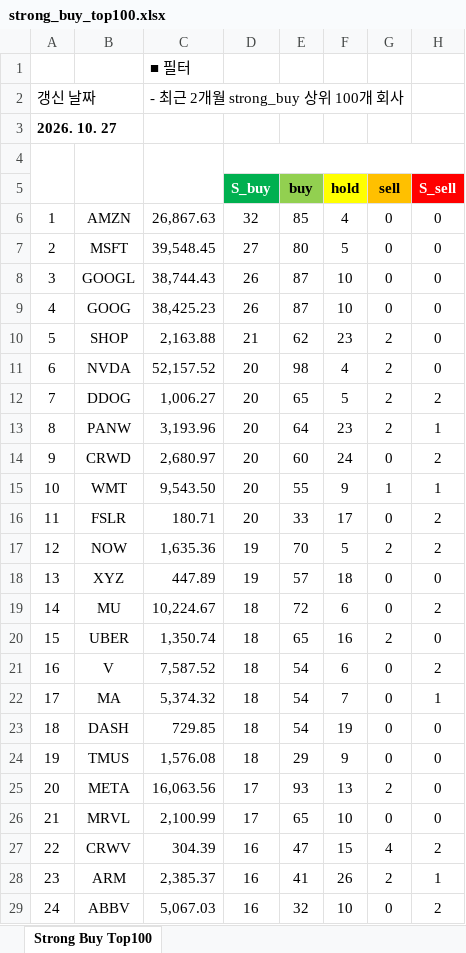
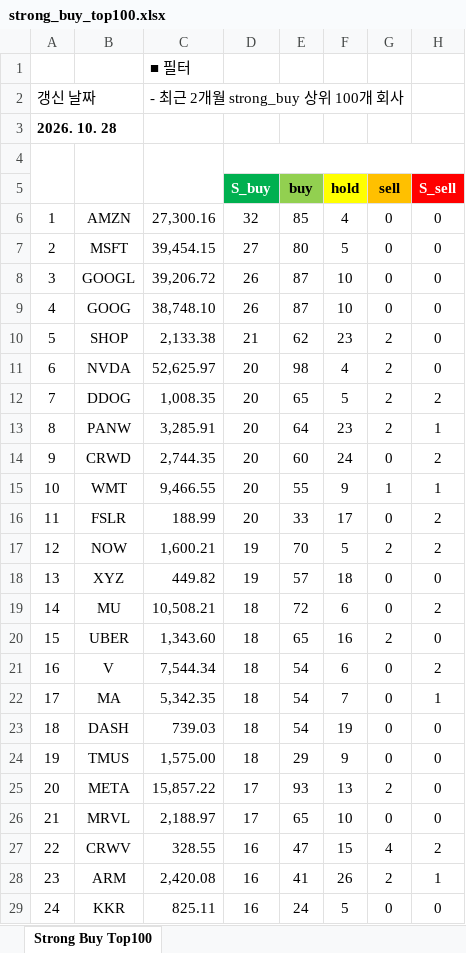
Before and after one commit to yuunseong20-hash/strongbut_top100, an Excel workbook: docs/strong_buy_top100.xlsx, sheet Strong Buy Top100, drawn as a sheet; only a part is shown; values as stored, in another font and other column widths than the file's, no borders; the diff covers the shown part only; the diff names each change by its address in the sheet, - before the commit and + after, or states it on an @@ line.

```diff
--- a/docs/strong_buy_top100.xlsx (sheet Strong Buy Top100)
+++ b/docs/strong_buy_top100.xlsx (sheet Strong Buy Top100)
-A3: 2026. 10. 27
+A3: 2026. 10. 28
-C6: 26,867.63
+C6: 27,300.16
-C7: 39,548.45
+C7: 39,454.15
-C8: 38,744.43
+C8: 39,206.72
-C9: 38,425.23
+C9: 38,748.10
-C10: 2,163.88
+C10: 2,133.38
-C11: 52,157.52
+C11: 52,625.97
-C12: 1,006.27
+C12: 1,008.35
-C13: 3,193.96
+C13: 3,285.91
-C14: 2,680.97
+C14: 2,744.35
-C15: 9,543.50
+C15: 9,466.55
-C16: 180.71
+C16: 188.99
-C17: 1,635.36
+C17: 1,600.21
-C18: 447.89
+C18: 449.82
-C19: 10,224.67
+C19: 10,508.21
-C20: 1,350.74
+C20: 1,343.60
-C21: 7,587.52
+C21: 7,544.34
-C22: 5,374.32
+C22: 5,342.35
-C23: 729.85
+C23: 739.03
-C24: 1,576.08
+C24: 1,575.00
-C25: 16,063.56
+C25: 15,857.22
-C26: 2,100.99
+C26: 2,188.97
-C27: 304.39
+C27: 328.55
-C28: 2,385.37
+C28: 2,420.08
-B29: ABBV
+B29: KKR
-C29: 5,067.03
+C29: 825.11
-E29 (buy): 32
+E29 (buy): 24
-F29 (hold): 10
+F29 (hold): 5
-H29 (S_sell): 2
+H29 (S_sell): 0
```
Also changed, not shown: 87 edited cells elsewhere in this sheet, 2 other files.
